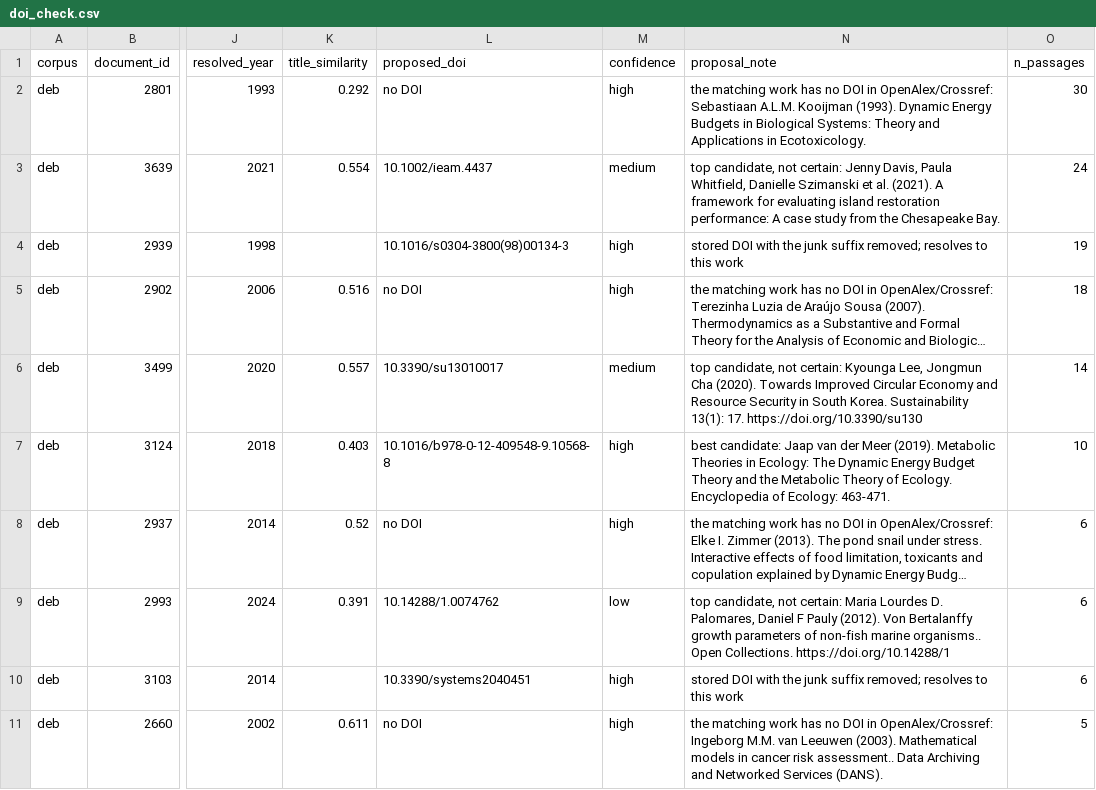
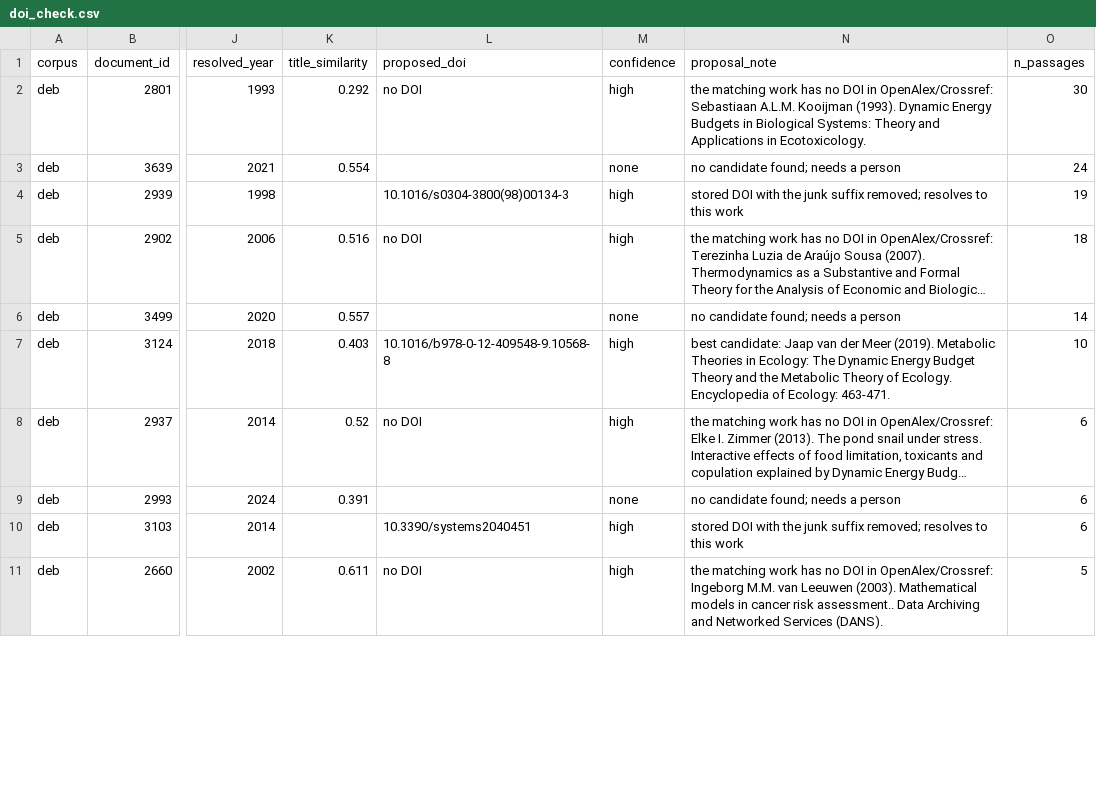
Before and after one commit to AdvanDEB/advandeb, a CSV file: docs/elicitation/citations/doi_check.csv, drawn as a sheet; only a part is shown, gaps mark what is left out; long unchanged cells end in …; the diff covers the shown part only; the diff names each change by its address in the sheet, - before the commit and + after, or states it on an @@ line.

```diff
--- a/docs/elicitation/citations/doi_check.csv
+++ b/docs/elicitation/citations/doi_check.csv
-L3 (proposed_doi): 10.1002/ieam.4437
+L3 (proposed_doi): (empty)
-M3 (confidence): medium
+M3 (confidence): none
-N3 (proposal_note): top candidate, not certain: Jenny Davis, Paula Whitfield, Danielle Szimanski et al. (2021). A framework for evaluating island restoration performance: A case study from the Chesapeake Bay.
+N3 (proposal_note): no candidate found; needs a person
-L6 (proposed_doi): 10.3390/su13010017
+L6 (proposed_doi): (empty)
-M6 (confidence): medium
+M6 (confidence): none
-N6 (proposal_note): top candidate, not certain: Kyounga Lee, Jongmun Cha (2020). Towards Improved Circular Economy and Resource Security in South Korea. Sustainability 13(1): 17. https://doi.org/10.3390/su130
+N6 (proposal_note): no candidate found; needs a person
-L9 (proposed_doi): 10.14288/1.0074762
+L9 (proposed_doi): (empty)
-M9 (confidence): low
+M9 (confidence): none
-N9 (proposal_note): top candidate, not certain: Maria Lourdes D. Palomares, Daniel F Pauly (2012). Von Bertalanffy growth parameters of non-fish marine organisms.. Open Collections. https://doi.org/10.14288/1
+N9 (proposal_note): no candidate found; needs a person
```
Also changed, not shown: 9 added rows, 1 removed row and 28 edited cells elsewhere in this file, 5 other files.
